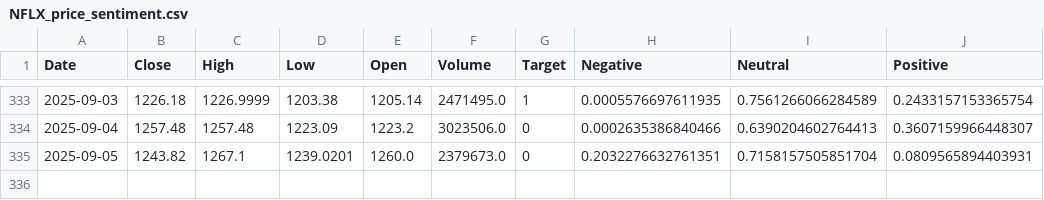
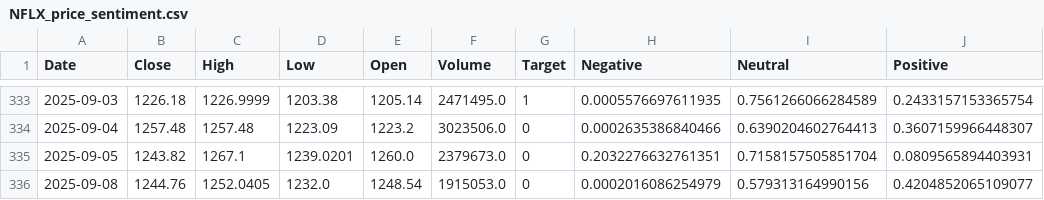
Before and after one commit to ArthurHastings/crypto_model, a CSV file: stock_csvs/NFLX_price_sentiment.csv, drawn as a sheet; only a part is shown, gaps mark what is left out.

```diff
--- a/stock_csvs/NFLX_price_sentiment.csv
+++ b/stock_csvs/NFLX_price_sentiment.csv
@@ -335 +335,2 @@ Date,Close,High,Low,Open,Volume,Target,Negative,Neutral,Positive
 2025-09-05,1243.82,1267.1,1239.0201,1260.0,2379673.0,0,0.2032276632761351,0.7158157505851704,0.0809565894403931
+2025-09-08,1244.76,1252.0405,1232.0,1248.54,1915053.0,0,0.0002016086254979,0.579313164990156,0.4204852065109077
```
Also changed, not shown: stock_csvs/COST_price_sentiment.csv, stock_csvs/MSFT_price_sentiment.csv, 26 other files.
